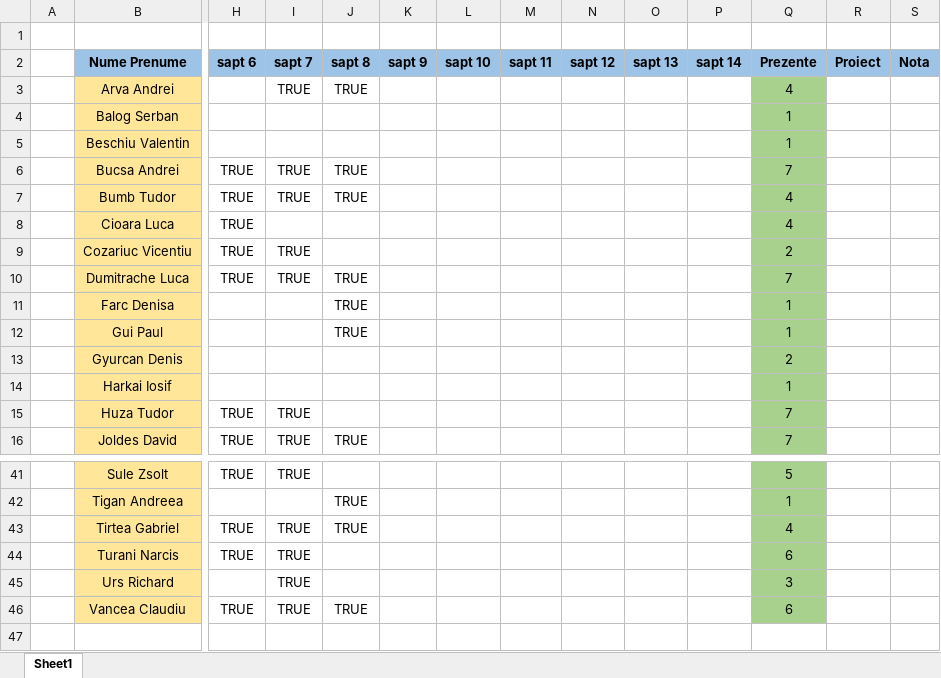
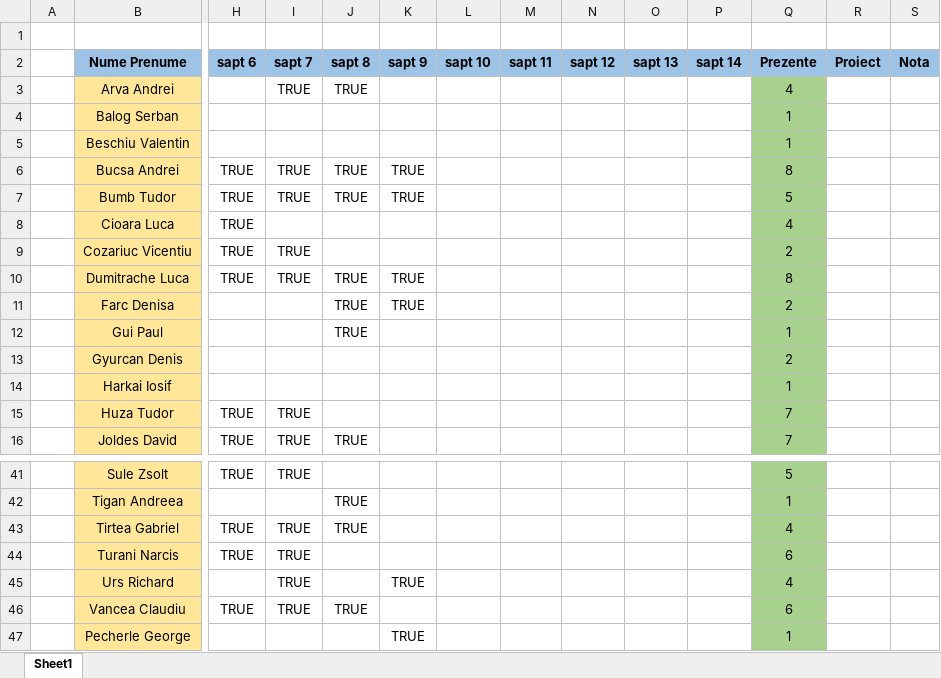
Before and after one commit to PelleRemus/Facultate_Promotia_2022_2025, an Excel workbook: MetodeAvansate/Prezenta.xlsx, sheet Sheet1, drawn as a sheet; only a part is shown, gaps mark what is left out; values as stored, in another font and other column widths than the file's, no borders; conditional formats not drawn; rows hold the shown columns only; the diff covers the shown part only; the diff names each change by its address in the sheet, - before the commit and + after, or states it on an @@ line.

```diff
--- a/MetodeAvansate/Prezenta.xlsx (sheet Sheet1)
+++ b/MetodeAvansate/Prezenta.xlsx (sheet Sheet1)
-K6:K7 (sapt 9): (empty)
+K6:K7 (sapt 9): TRUE
-Q6 (Prezente): 7
+Q6 (Prezente): 8
-Q7 (Prezente): 4
+Q7 (Prezente): 5
-K10:K11 (sapt 9): (empty)
+K10:K11 (sapt 9): TRUE
-Q10 (Prezente): 7
+Q10 (Prezente): 8
-Q11 (Prezente): 1
+Q11 (Prezente): 2
-K45 (sapt 9): (empty)
+K45 (sapt 9): TRUE
-Q45 (Prezente): 3
+Q45 (Prezente): 4
+row 47:  | Pecherle George |  |  |  | TRUE |  |  |  |  |  | 1
```
Also changed, not shown: 22 edited cells elsewhere in this sheet, 17 other files.
